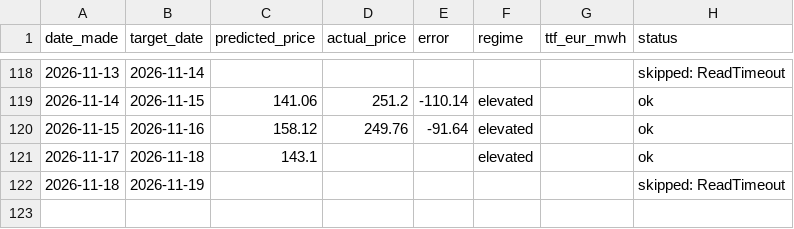
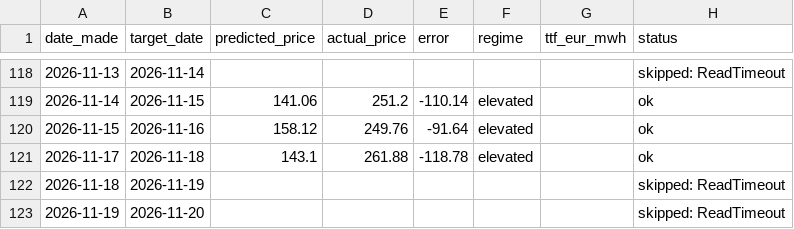
Before and after one commit to Evanssdas/Price-Forecaster, a CSV file: price_predictions_log.csv, drawn as a sheet; only a part is shown, gaps mark what is left out.

```diff
--- a/price_predictions_log.csv
+++ b/price_predictions_log.csv
@@ -120,3 +120,4 @@ date_made,target_date,predicted_price,actual_price,error,regime,ttf_eur_mwh,stat
 2026-11-15,2026-11-16,158.12,249.76,-91.64,elevated,,ok
-2026-11-17,2026-11-18,143.1,,,elevated,,ok
+2026-11-17,2026-11-18,143.1,261.88,-118.78,elevated,,ok
 2026-11-18,2026-11-19,,,,,,skipped: ReadTimeout
+2026-11-19,2026-11-20,,,,,,skipped: ReadTimeout
```
